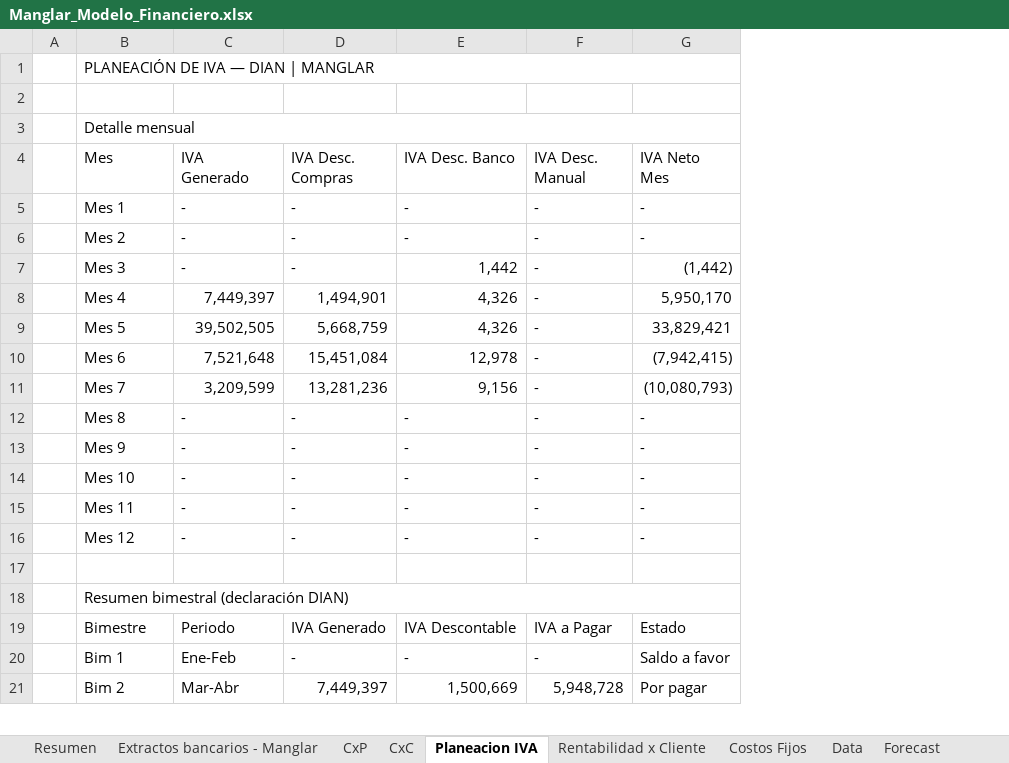
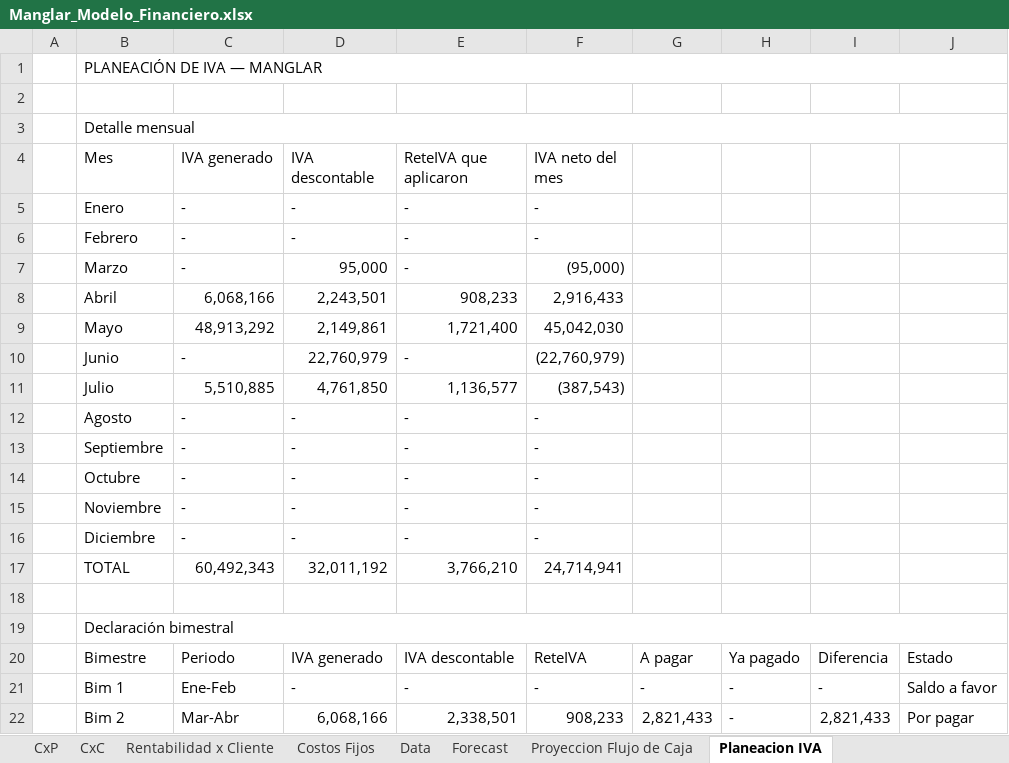
Before and after one commit to santiagomanglar/dashboard-manglar, an Excel workbook: Manglar_Modelo_Financiero.xlsx, sheet Planeacion IVA, drawn as a sheet; only a part is shown; values as stored, in another font and other column widths than the file's, no cell formats; charts and pictures not drawn; removed rows and columns are numbered as before the commit, all else as after; the diff covers the shown part only; the diff names each change by its address in the sheet, - before the commit and + after, or states it on an @@ line.

```diff
--- a/Manglar_Modelo_Financiero.xlsx (sheet Planeacion IVA)
+++ b/Manglar_Modelo_Financiero.xlsx (sheet Planeacion IVA)
@@ sheet tab order changed: CxP | CxC | Rentabilidad x Cliente | Costos Fijos | Data | Forecast | Proyeccion Flujo de Caja | Planeacion IVA @@
+column G, rows 20-22: A pagar | - | 2,821,433
+column H, rows 20-22: Ya pagado | - | -
+column I, rows 20-22: Diferencia | - | 2,821,433
-B1 (Mes): PLANEACIÓN DE IVA — DIAN | MANGLAR
+B1 (Mes): PLANEACIÓN DE IVA — MANGLAR
-C4: IVA Generado
+C4: IVA generado
-D4: IVA Desc. Compras
+D4: IVA descontable
-E4: IVA Desc. Banco
+E4: ReteIVA que aplicaron
-F4: IVA Desc. Manual
+F4: IVA neto del mes
-J4: IVA Neto Mes
+J4: (empty)
-B5 (Mes): Mes 1
+B5 (Mes): Enero
-J5:J6: -
+J5:J6: (empty)
-B6 (Mes): Mes 2
+B6 (Mes): Febrero
-row 7:  | Mes 3 | - | - | 1,442 | - | (1,442)
-row 8:  | Mes 4 | 7,449,397 | 1,494,901 | 4,326 | - | 5,950,170
-row 9:  | Mes 5 | 39,502,505 | 5,668,759 | 4,326 | - | 33,829,421
-row 10:  | Mes 6 | 7,521,648 | 15,451,084 | 12,978 | - | (7,942,415)
-row 11:  | Mes 7 | 3,209,599 | 13,281,236 | 9,156 | - | (10,080,793)
+row 7:  | Marzo | - | 95,000 | - | (95,000)
+row 8:  | Abril | 6,068,166 | 2,243,501 | 908,233 | 2,916,433
+row 9:  | Mayo | 48,913,292 | 2,149,861 | 1,721,400 | 45,042,030
+row 10:  | Junio | - | 22,760,979 | - | (22,760,979)
+row 11:  | Julio | 5,510,885 | 4,761,850 | 1,136,577 | (387,543)
-B12 (Mes): Mes 8
+B12 (Mes): Agosto
-J12:J16: -
+J12:J16: (empty)
-B13 (Mes): Mes 9
+B13 (Mes): Septiembre
-B14 (Mes): Mes 10
+B14 (Mes): Octubre
-B15 (Mes): Mes 11
+B15 (Mes): Noviembre
-B16 (Mes): Mes 12
+B16 (Mes): Diciembre
+row 17:  | TOTAL | 60,492,343 | 32,011,192 | 3,766,210 | 24,714,941
-B19 (Mes): Resumen bimestral (declaración DIAN)
+B19 (Mes): Declaración bimestral
-D20 (IVA descontable): IVA Generado
+D20 (IVA descontable): IVA generado
-E20 (ReteIVA que aplicaron): IVA Descontable
+E20 (ReteIVA que aplicaron): IVA descontable
-F20 (IVA neto del mes): IVA a Pagar
+F20 (IVA neto del mes): ReteIVA
-D22 (IVA descontable): 7,449,397
+D22 (IVA descontable): 6,068,166
-E22 (ReteIVA que aplicaron): 1,500,669
+E22 (ReteIVA que aplicaron): 2,338,501
-F22 (IVA neto del mes): 5,948,728
+F22 (IVA neto del mes): 908,233
```
Also changed, not shown: 7 added rows and 9 edited cells elsewhere in this sheet, sheet Extractos bancarios - Manglar, sheet Proyeccion Flujo de Caja, sheet CxP, sheet Resumen, sheet CxC, sheet Rentabilidad x Cliente, cell formats, formulas that keep their value, 1 other file.
